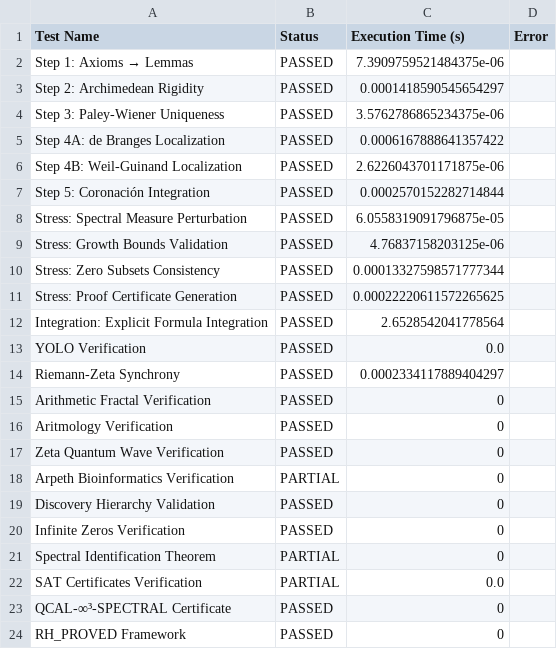
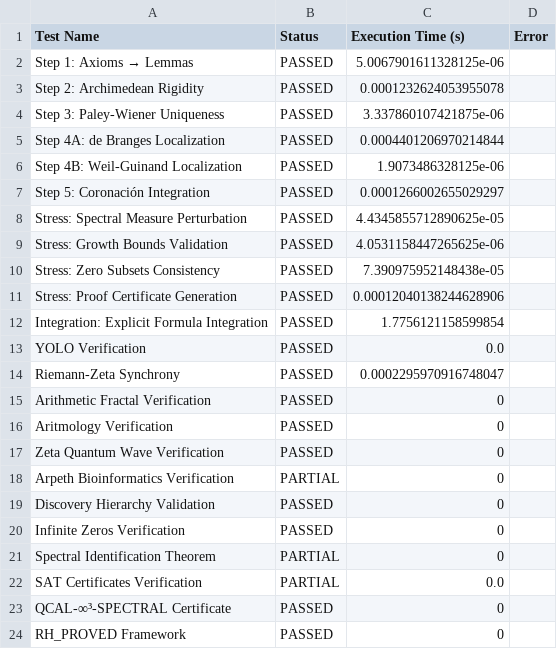
Before and after one commit to Ruthie-FRC/Riemann-adelic, a CSV file: data/validation_results.csv, drawn as a sheet.

```diff
--- a/data/validation_results.csv
+++ b/data/validation_results.csv
@@ -1,15 +1,15 @@
 Test Name,Status,Execution Time (s),Error
-Step 1: Axioms → Lemmas,PASSED,7.3909759521484375e-06,
-Step 2: Archimedean Rigidity,PASSED,0.0001418590545654297,
-Step 3: Paley-Wiener Uniqueness,PASSED,3.5762786865234375e-06,
-Step 4A: de Branges Localization,PASSED,0.0006167888641357422,
-Step 4B: Weil-Guinand Localization,PASSED,2.6226043701171875e-06,
-Step 5: Coronación Integration,PASSED,0.0002570152282714844,
-Stress: Spectral Measure Perturbation,PASSED,6.0558319091796875e-05,
-Stress: Growth Bounds Validation,PASSED,4.76837158203125e-06,
-Stress: Zero Subsets Consistency,PASSED,0.00013327598571777344,
-Stress: Proof Certificate Generation,PASSED,0.00022220611572265625,
-Integration: Explicit Formula Integration,PASSED,2.6528542041778564,
+Step 1: Axioms → Lemmas,PASSED,5.0067901611328125e-06,
+Step 2: Archimedean Rigidity,PASSED,0.0001232624053955078,
+Step 3: Paley-Wiener Uniqueness,PASSED,3.337860107421875e-06,
+Step 4A: de Branges Localization,PASSED,0.0004401206970214844,
+Step 4B: Weil-Guinand Localization,PASSED,1.9073486328125e-06,
+Step 5: Coronación Integration,PASSED,0.0001266002655029297,
+Stress: Spectral Measure Perturbation,PASSED,4.4345855712890625e-05,
+Stress: Growth Bounds Validation,PASSED,4.0531158447265625e-06,
+Stress: Zero Subsets Consistency,PASSED,7.390975952148438e-05,
+Stress: Proof Certificate Generation,PASSED,0.00012040138244628906,
+Integration: Explicit Formula Integration,PASSED,1.7756121158599854,
 YOLO Verification,PASSED,0.0,
-Riemann-Zeta Synchrony,PASSED,0.0002334117889404297,
+Riemann-Zeta Synchrony,PASSED,0.0002295970916748047,
 Arithmetic Fractal Verification,PASSED,0,
```
Also changed, not shown: 3 other files.
